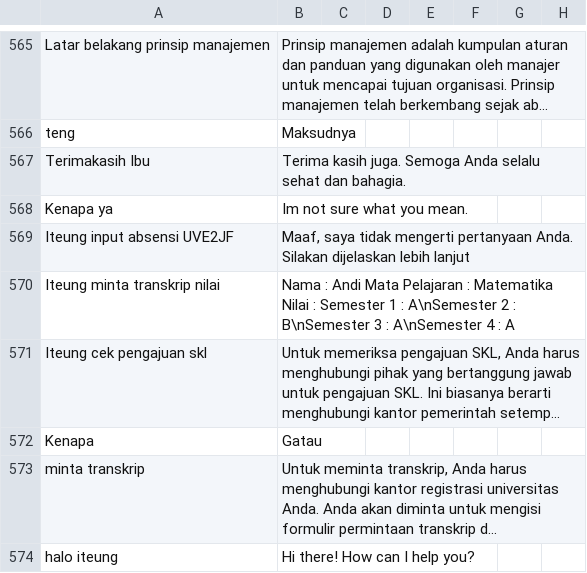
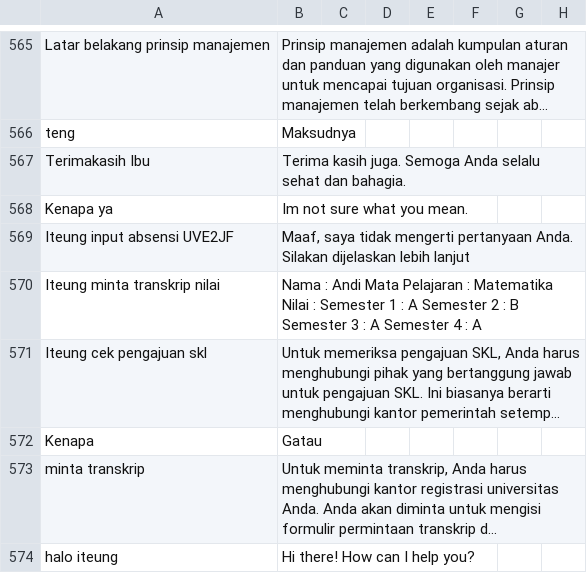
Before and after one commit to cerdas-buatan/dataset, a CSV file: dataset/saw - cleaning 6752-7501/dataset-a.csv, drawn as a sheet; only a part is shown, gaps mark what is left out; long unchanged cells end in …; the diff covers the shown part only; the diff names each change by its address in the sheet, - before the commit and + after, or states it on an @@ line.

Commit message:
com3

```diff
--- a/dataset/saw - cleaning 6752-7501/dataset-a.csv
+++ b/dataset/saw - cleaning 6752-7501/dataset-a.csv
-B570: …1 : A\nSemester 2 : B\nSemester 3 : A\nSemester 4 :…
+B570: …1 : A Semester 2 : B Semester 3 : A Semester 4 :…
```
Also changed, not shown: 13 edited cells elsewhere in this file.
